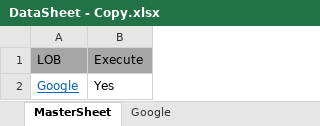
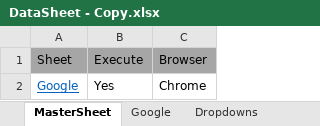
Before and after one commit to ArghyArghyA/Jhol-Framework, an Excel workbook: target/test-classes/Data/DataSheet - Copy.xlsx, sheet MasterSheet, drawn as a sheet; values as stored, in another font and other column widths than the file's, no borders; the diff names each change by its address in the sheet, - before the commit and + after, or states it on an @@ line.

```diff
--- a/target/test-classes/Data/DataSheet - Copy.xlsx (sheet MasterSheet)
+++ b/target/test-classes/Data/DataSheet - Copy.xlsx (sheet MasterSheet)
@@ sheet tab unhidden: Dropdowns @@
+column C, rows 1-2: Browser | Chrome
-A1: LOB
+A1: Sheet
```
Also changed, not shown: sheet Google, 2 other files.
